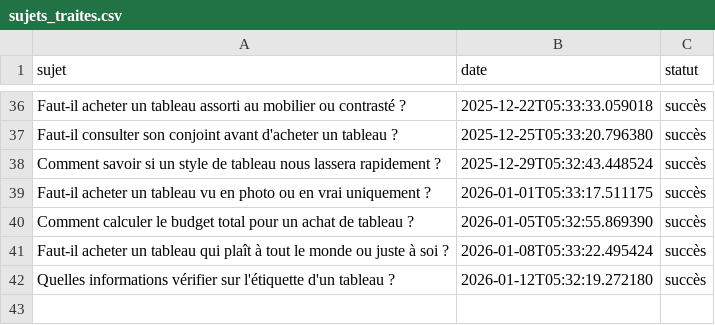
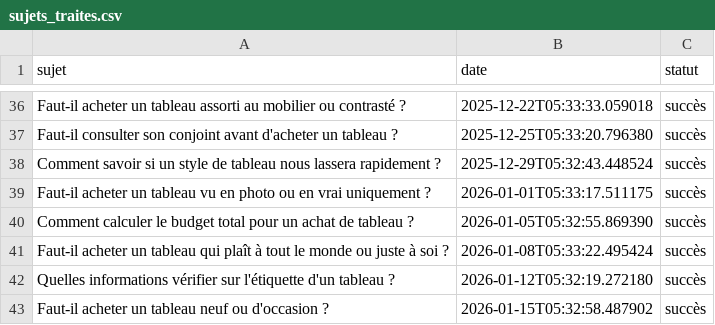
Before and after one commit to Metalosmose21/Indispensables-1, a CSV file: sujets_traites.csv, drawn as a sheet; only a part is shown, gaps mark what is left out.

```diff
--- a/sujets_traites.csv
+++ b/sujets_traites.csv
@@ -42 +42,2 @@ Faut-il acheter un tableau qui plaît à tout le monde ou juste à soi ?,2026-01
 Quelles informations vérifier sur l'étiquette d'un tableau ?,2026-01-12T05:32:19.272180,succès
+Faut-il acheter un tableau neuf ou d'occasion ?,2026-01-15T05:32:58.487902,succès
```
Also changed, not shown: sujets.csv.
